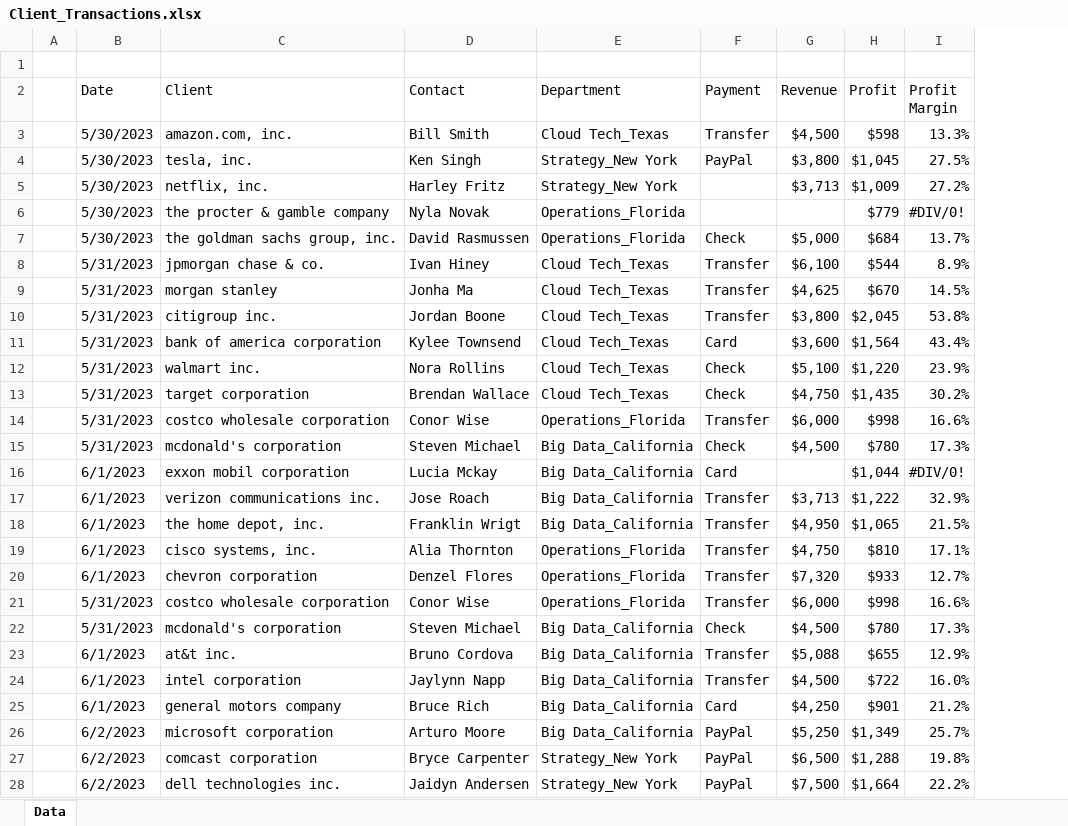
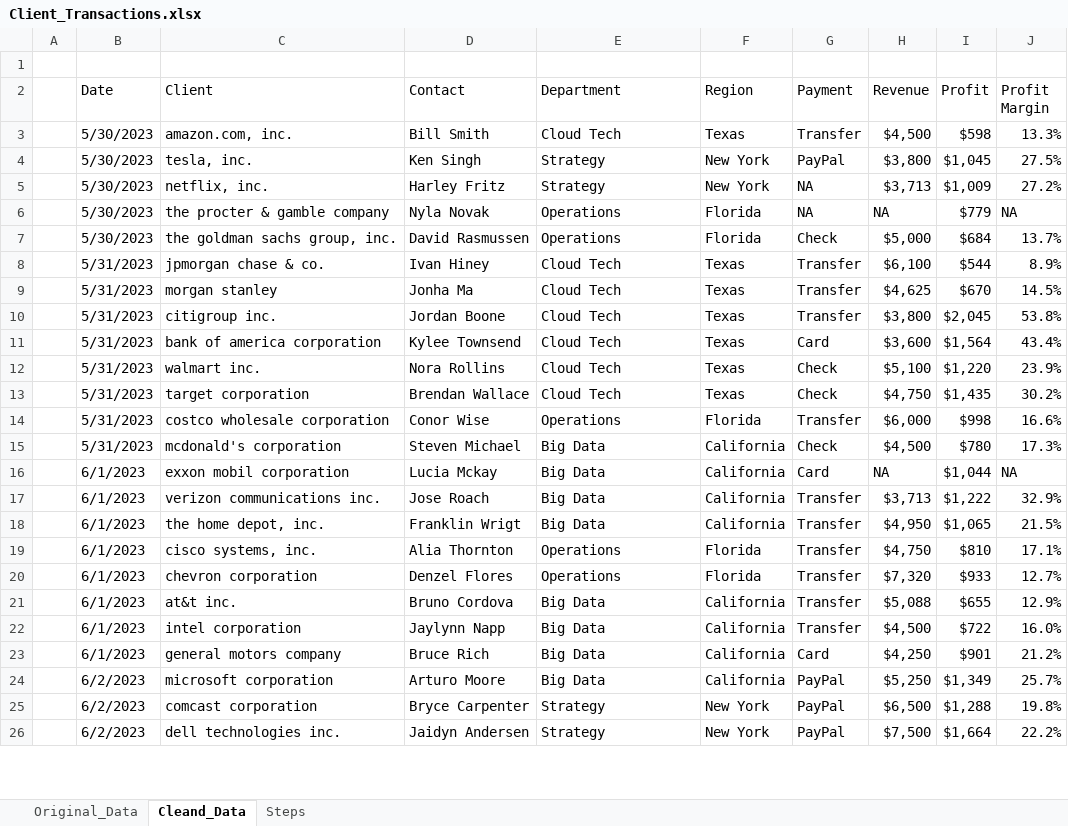
Before and after one commit to Parth25git/Excel_Practice, an Excel workbook: Client_Transactions.xlsx, sheet Cleand_Data, drawn as a sheet; only a part is shown; values as stored, in another font and other column widths than the file's, no cell formats; removed rows and columns are numbered as before the commit, all else as after; the diff covers the shown part only; the diff names each change by its address in the sheet, - before the commit and + after, or states it on an @@ line.

Commit message:
Complete excel Clean project

```diff
--- a/Client_Transactions.xlsx (sheet Cleand_Data)
+++ b/Client_Transactions.xlsx (sheet Cleand_Data)
-sheet tab: Data
+sheet tab: Cleand_Data
+sheet tab: Original_Data
+sheet tab: Steps
+column F (Region), rows 3-26: Texas | New York | New York | Florida | Florida | Texas | Texas | Texas | Texas | Texas | Texas | Florida | California | California | California | California | Florida | Florida | California | California | California | California | New York | New York
-E3 (Department): Cloud Tech_Texas
+E3 (Department): Cloud Tech
-E4:E5 (Department): Strategy_New York
+E4:E5 (Department): Strategy
-G5:G6 (Payment): (empty)
+G5:G6 (Payment): NA
-E6:E7 (Department): Operations_Florida
+E6:E7 (Department): Operations
-H6 (Revenue): (empty)
+H6 (Revenue): NA
-J6 (Profit Margin): #DIV/0!
+J6 (Profit Margin): NA
-E8:E13 (Department): Cloud Tech_Texas
+E8:E13 (Department): Cloud Tech
-E14 (Department): Operations_Florida
+E14 (Department): Operations
-E15:E18 (Department): Big Data_California
+E15:E18 (Department): Big Data
-H16 (Revenue): (empty)
+H16 (Revenue): NA
-J16 (Profit Margin): #DIV/0!
+J16 (Profit Margin): NA
-E19:E20 (Department): Operations_Florida
+E19:E20 (Department): Operations
-row 21:  | 5/31/2023 | costco wholesale corporation | Conor Wise | Operations_Florida | Transfer | $6,000 | $998 | 16.6%
-row 22:  | 5/31/2023 | mcdonald's corporation | Steven Michael | Big Data_California | Check | $4,500 | $780 | 17.3%
-E21:E24 (Department): Big Data_California
+E21:E24 (Department): Big Data
-E25:E26 (Department): Strategy_New York
+E25:E26 (Department): Strategy
```
Also changed, not shown: 1 removed row and 4 edited cells elsewhere in this sheet, cell formats, formulas that keep their value.
